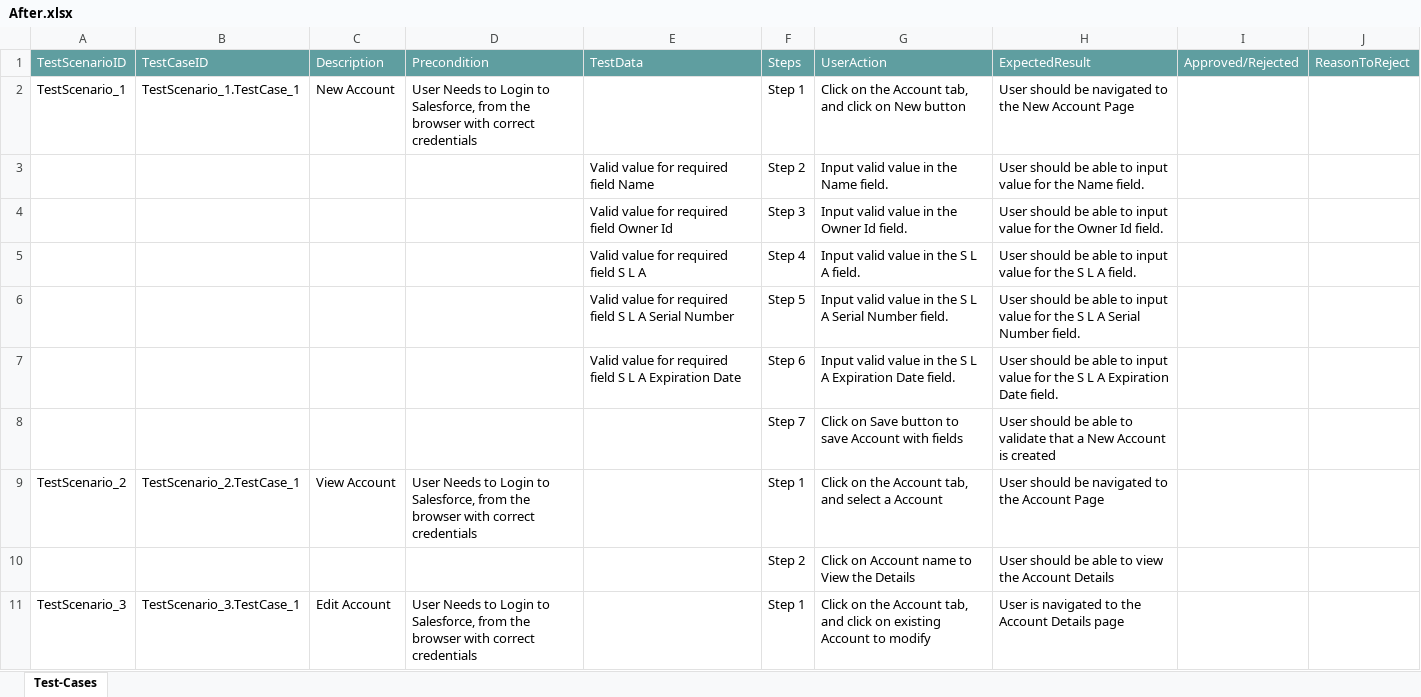
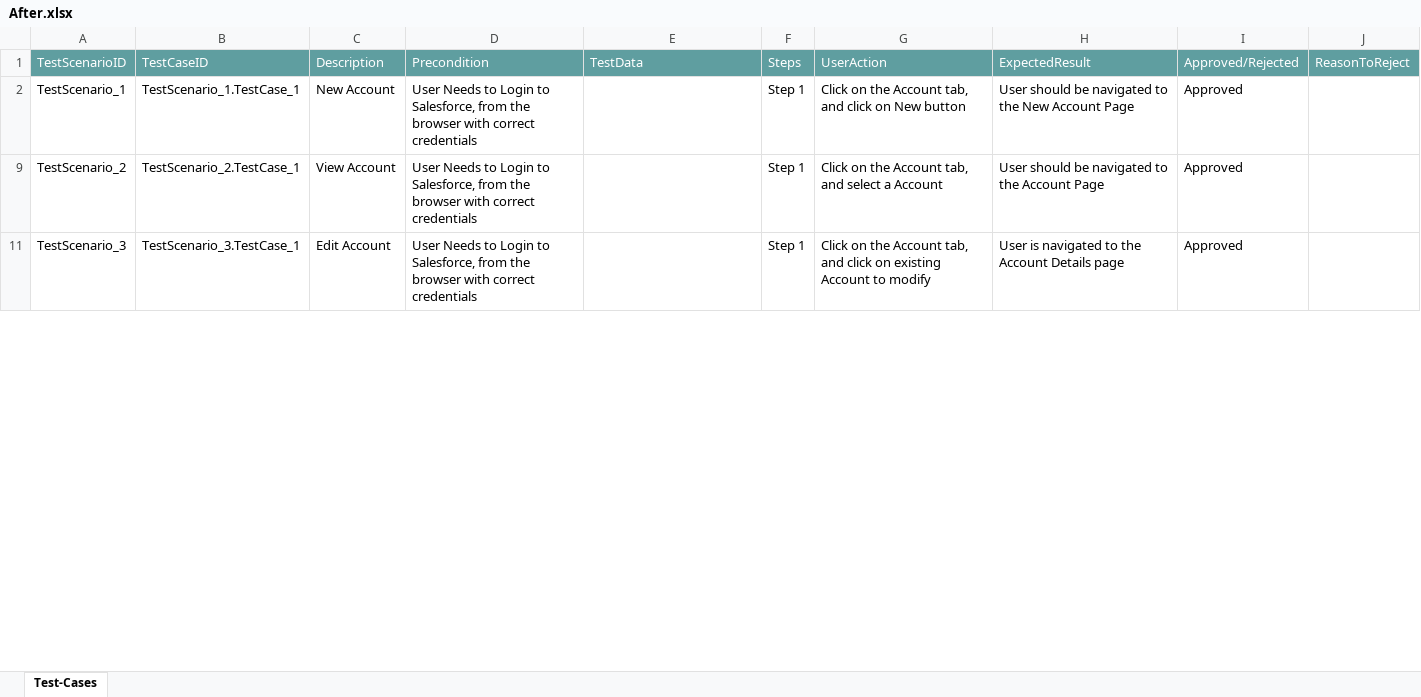
Before and after one commit to ShaikMohamedIrfan/Header, an Excel workbook: After.xlsx, sheet Test-Cases, drawn as a sheet; only a part is shown; values as stored, in another font and other column widths than the file's, no borders; table styles not drawn; the diff covers the shown part only; the diff names each change by its address in the sheet, - before the commit and + after, or states it on an @@ line.

Commit message:
Add files via upload

```diff
--- a/After.xlsx (sheet Test-Cases)
+++ b/After.xlsx (sheet Test-Cases)
-I2: (empty)
+I2: Approved
@@ row 3 hidden:  |  |  |  | Valid value for required field Name | Step 2 | Input valid value in the Name field. | User should be able to input value for the Name field. @@
@@ row 4 hidden:  |  |  |  | Valid value for required field Owner Id | Step 3 | Input valid value in the Owner Id field. | User should be able to input value for the Owner Id field. @@
@@ row 5 hidden:  |  |  |  | Valid value for required field S L A | Step 4 | Input valid value in the S L A field. | User should be able to input value for the S L A field. @@
@@ row 6 hidden:  |  |  |  | Valid value for required field S L A Serial Number | Step 5 | Input valid value in the S L A Serial Number field. | User should be able to input value for the S L A Serial Number field. @@
@@ row 7 hidden:  |  |  |  | Valid value for required field S L A Expiration Date | Step 6 | Input valid value in the S L A Expiration Date field. | User should be able to input value for the S L A Expiration Date field. @@
@@ row 8 hidden:  |  |  |  |  | Step 7 | Click on Save button to save Account with fields | User should be able to validate that a New Account is created @@
-I9: (empty)
+I9: Approved
@@ row 10 hidden:  |  |  |  |  | Step 2 | Click on Account name to View the Details | User should be able to view the Account Details @@
-I11: (empty)
+I11: Approved
```
Also changed, not shown: 8 hidden or unhidden rows and 1 edited cell elsewhere in this sheet.
